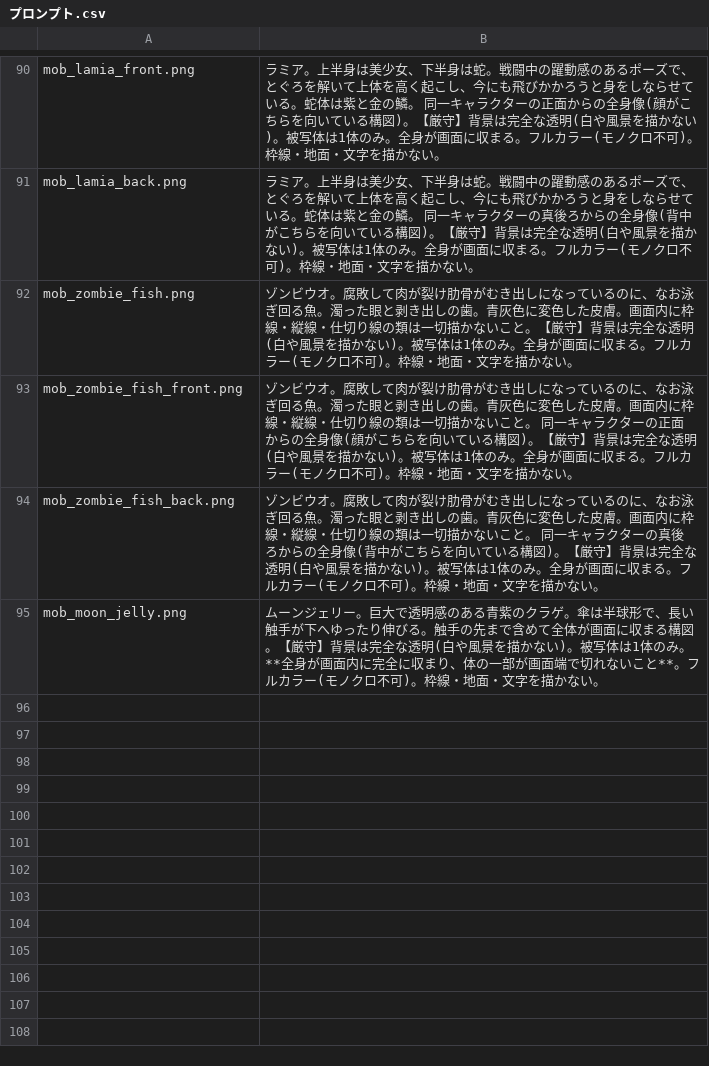
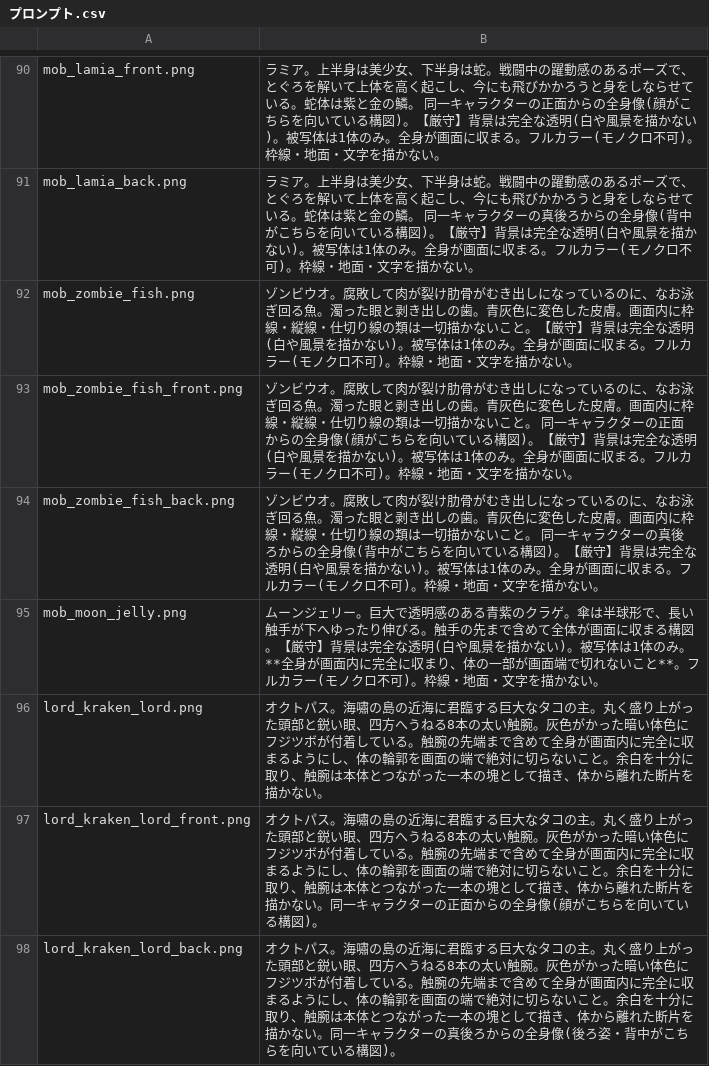
Before and after one commit to kuso-von-bazu/fishermans-horizon, a CSV file: 画像生成/プロンプト.csv, drawn as a sheet; only a part is shown, gaps mark what is left out; the diff names each change by its address in the sheet, - before the commit and + after, or states it on an @@ line.

Commit message:
#239 セイレーンの音符弾を立てて蛇行 / レイスの瞬間移動でロック解除
- 音符弾は進行方向へ回転させず直立させ、左右に蛇行させる(upright/wave_amp)
- 弾の扇の開きをdefで指定できるようにし(aim_spread)、セイレーンを広げる
- レイスは瞬間移動の瞬間にロックオンを解除する(World2D.release_lock_on)
- オクトパスのプロンプトを画像生成CSVへ追加(切れ・分離の再発防止を明記)

```diff
--- a/画像生成/プロンプト.csv
+++ b/画像生成/プロンプト.csv
+row 96: lord_kraken_lord.png | オクトパス。海嘯の島の近海に君臨する巨大なタコの主。丸く盛り上がった頭部と鋭い眼、四方へうねる8本の太い触腕。灰色がかった暗い体色にフジツボが付着している。触腕の先端まで含めて全身が画面内に完全に収まるようにし、体の輪郭を画面の端で絶対に切らないこと。余白を十分に取り、触腕は本体とつながった一本の塊として描き、体から離れた断片を描かない。
+row 97: lord_kraken_lord_front.png | オクトパス。海嘯の島の近海に君臨する巨大なタコの主。丸く盛り上がった頭部と鋭い眼、四方へうねる8本の太い触腕。灰色がかった暗い体色にフジツボが付着している。触腕の先端まで含めて全身が画面内に完全に収まるようにし、体の輪郭を画面の端で絶対に切らないこと。余白を十分に取り、触腕は本体とつながった一本の塊として描き、体から離れた断片を描かない。同一キャラクターの正面からの全身像(顔がこちらを向いている構図)。
+row 98: lord_kraken_lord_back.png | オクトパス。海嘯の島の近海に君臨する巨大なタコの主。丸く盛り上がった頭部と鋭い眼、四方へうねる8本の太い触腕。灰色がかった暗い体色にフジツボが付着している。触腕の先端まで含めて全身が画面内に完全に収まるようにし、体の輪郭を画面の端で絶対に切らないこと。余白を十分に取り、触腕は本体とつながった一本の塊として描き、体から離れた断片を描かない。同一キャラクターの真後ろからの全身像(後ろ姿・背中がこちらを向いている構図)。
```
Also changed, not shown: 5 other files.
